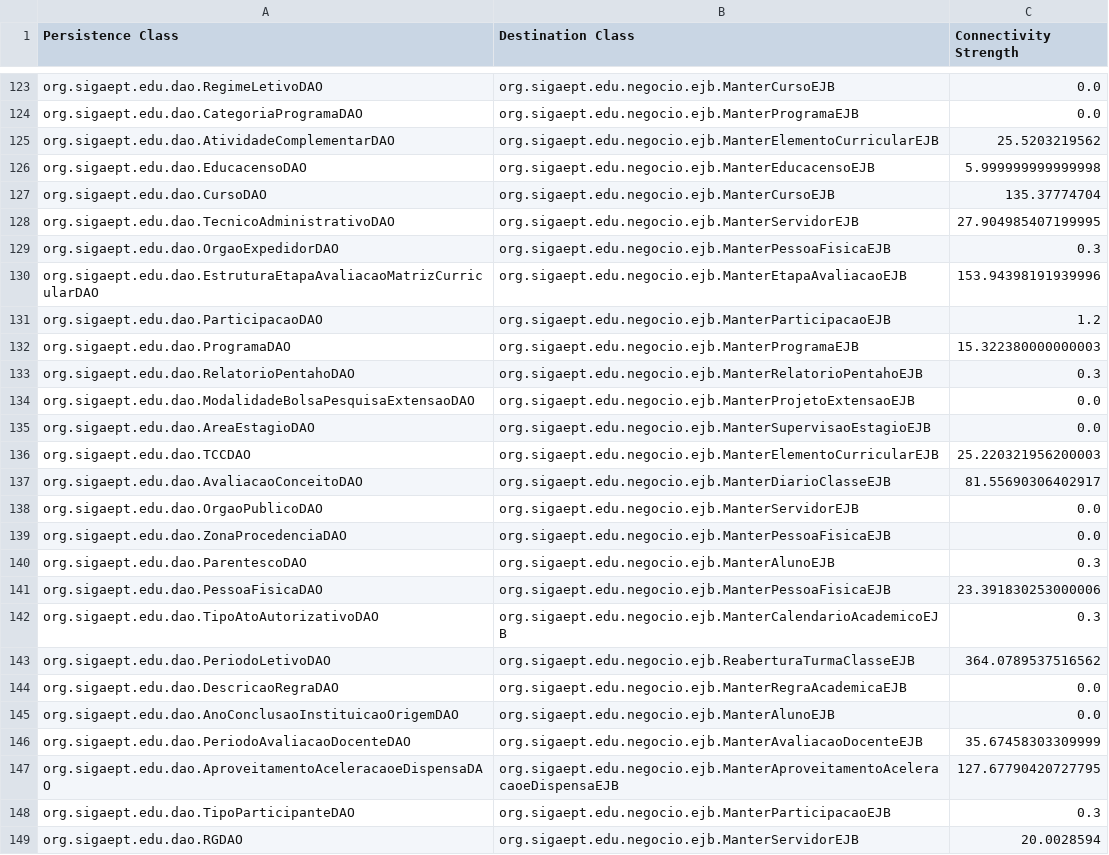
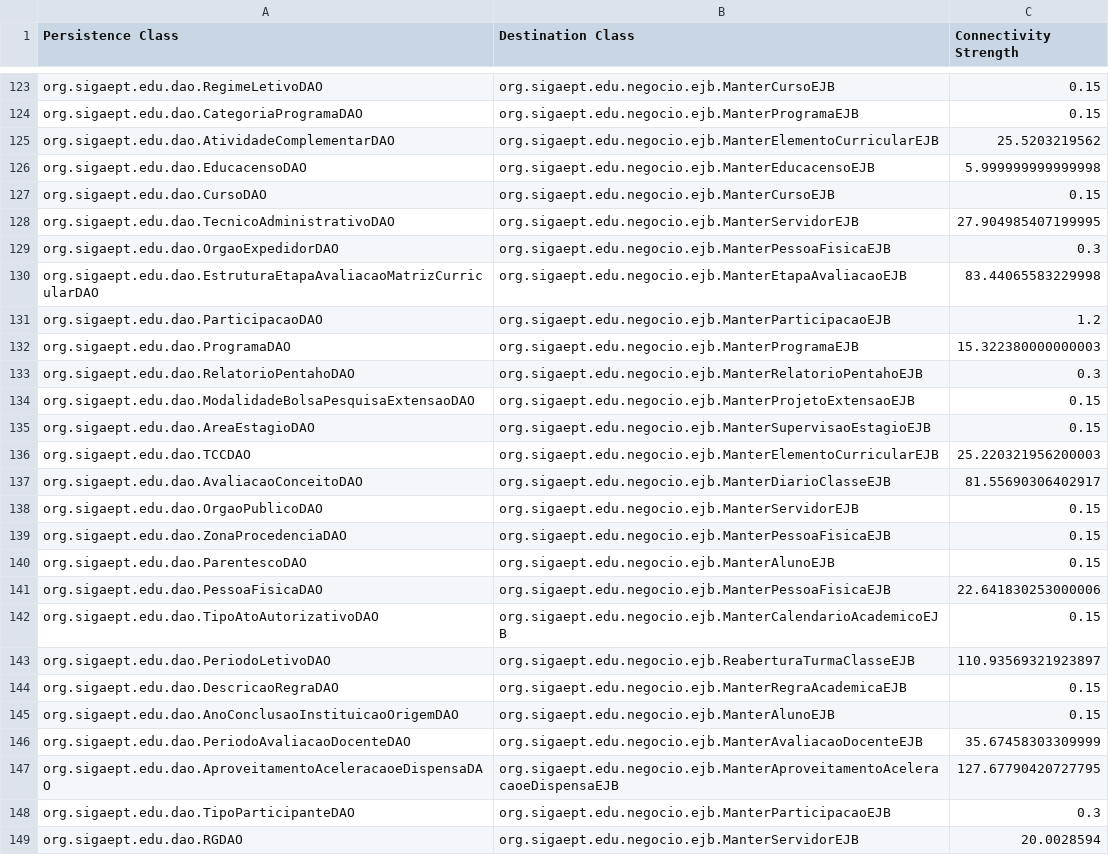
Before and after one commit to aborgesrodrigues/hierarchical-clustering, a CSV file: resources/persistence_migration.csv, drawn as a sheet; only a part is shown, gaps mark what is left out; the diff covers the shown part only; the diff names each change by its address in the sheet, - before the commit and + after, or states it on an @@ line.

```diff
--- a/resources/persistence_migration.csv
+++ b/resources/persistence_migration.csv
-C123:C124 (Connectivity Strength): 0.0
+C123:C124 (Connectivity Strength): 0.15
-C127 (Connectivity Strength): 135.37774704
+C127 (Connectivity Strength): 0.15
-C130 (Connectivity Strength): 153.94398191939996
+C130 (Connectivity Strength): 83.44065583229998
-C134:C135 (Connectivity Strength): 0.0
+C134:C135 (Connectivity Strength): 0.15
-C138:C139 (Connectivity Strength): 0.0
+C138:C139 (Connectivity Strength): 0.15
-C140 (Connectivity Strength): 0.3
+C140 (Connectivity Strength): 0.15
-C141 (Connectivity Strength): 23.391830253000006
+C141 (Connectivity Strength): 22.641830253000006
-C142 (Connectivity Strength): 0.3
+C142 (Connectivity Strength): 0.15
-C143 (Connectivity Strength): 364.0789537516562
+C143 (Connectivity Strength): 110.93569321923897
-C144:C145 (Connectivity Strength): 0.0
+C144:C145 (Connectivity Strength): 0.15
```
Also changed, not shown: 88 edited cells elsewhere in this file, bin/persistence_migration.csv, 10 other files.
